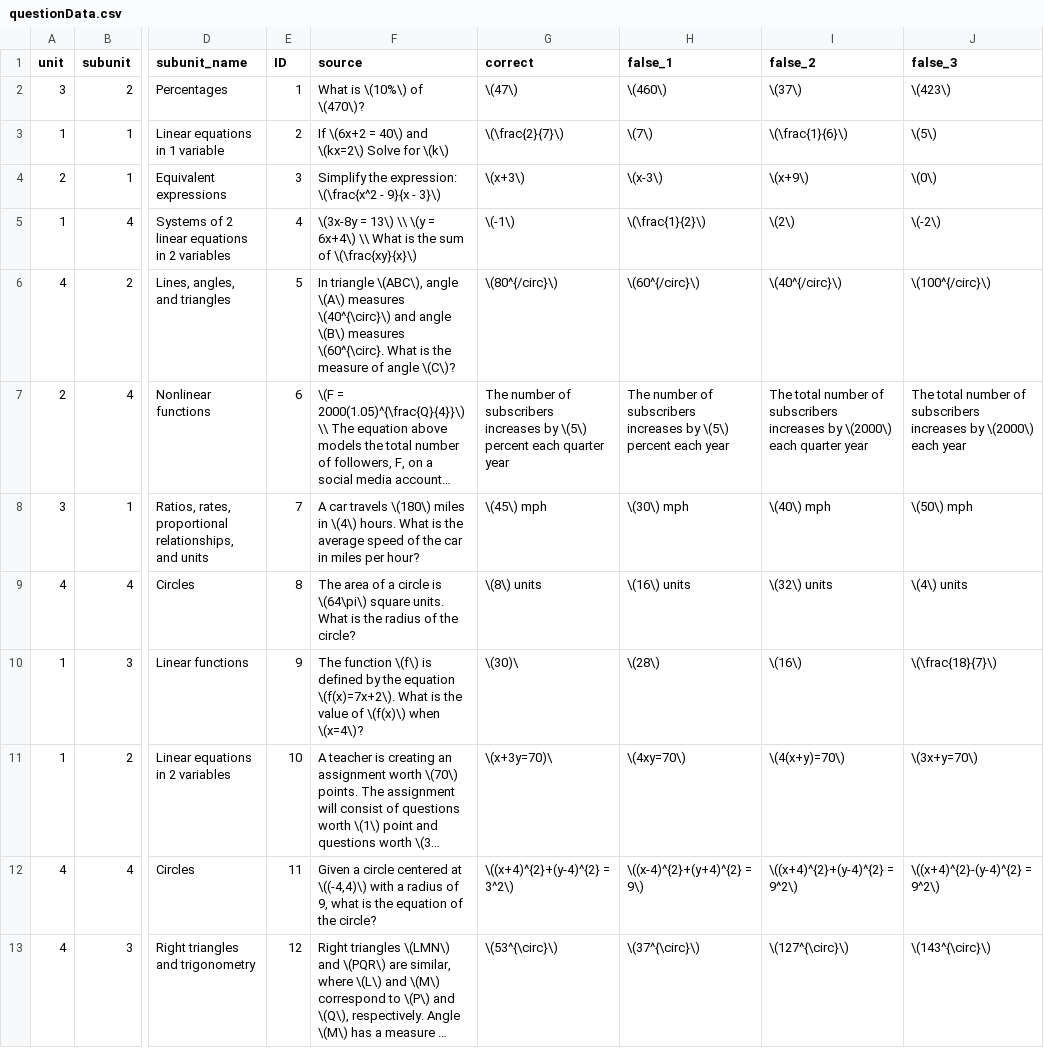
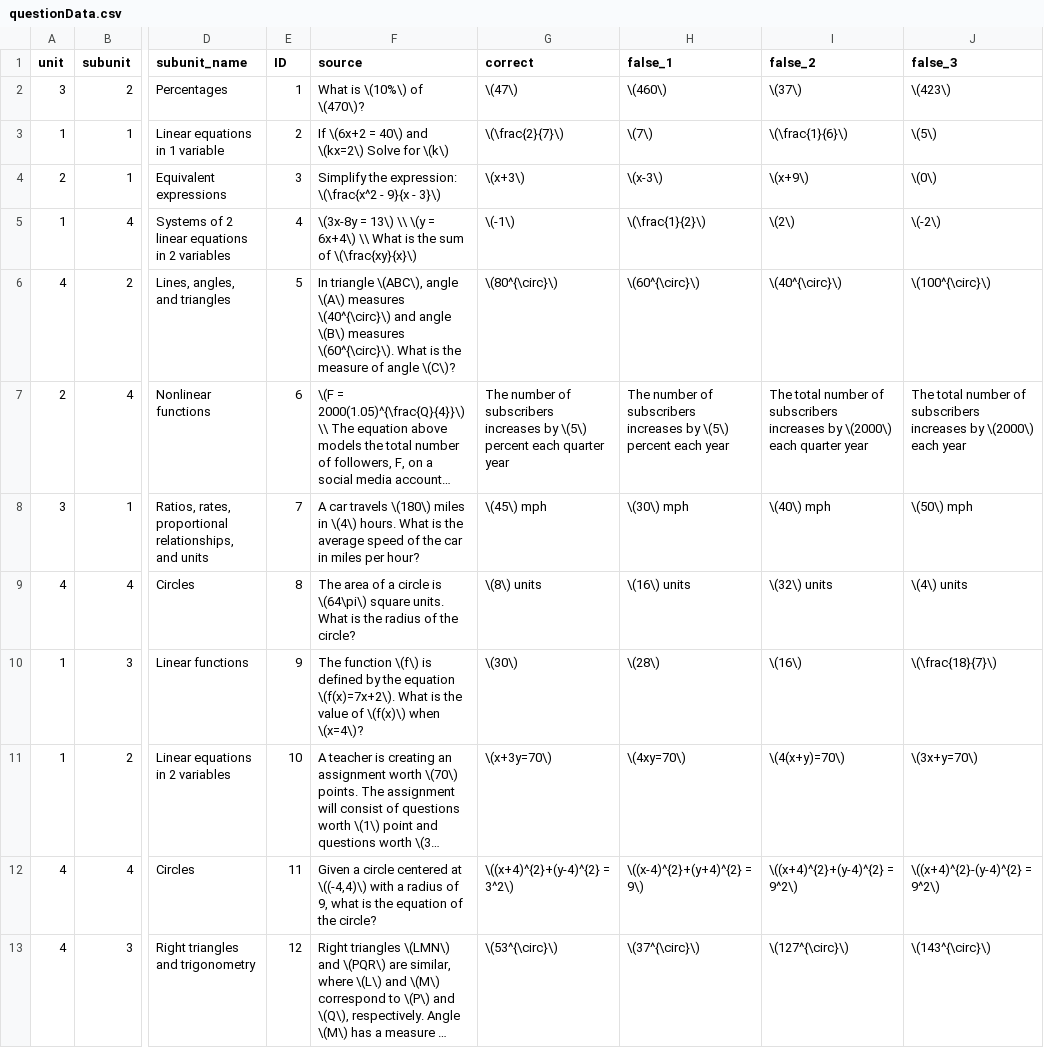
Before and after one commit to Whackalenso/Saturn, a CSV file: client/public/questionData.csv, drawn as a sheet; only a part is shown, gaps mark what is left out; long unchanged cells end in …; the diff covers the shown part only; the diff names each change by its address in the sheet, - before the commit and + after, or states it on an @@ line.

Commit message:
update questions

```diff
--- a/client/public/questionData.csv
+++ b/client/public/questionData.csv
-F6 (source): …\(B\) measures \(60^{\circ}. What is…
+F6 (source): …\(B\) measures \(60^{\circ}\). What is…
-G6 (correct): \(80^{/circ}\)
+G6 (correct): \(80^{\circ}\)
-H6 (false_1): \(60^{/circ}\)
+H6 (false_1): \(60^{\circ}\)
-I6 (false_2): \(40^{/circ}\)
+I6 (false_2): \(40^{\circ}\)
-J6 (false_3): \(100^{/circ}\)
+J6 (false_3): \(100^{\circ}\)
-G10 (correct): \(30)\
+G10 (correct): \(30\)
-G11 (correct): \(x+3y=70)\
+G11 (correct): \(x+3y=70\)
```
Also changed, not shown: 17 added rows and 3 edited cells elsewhere in this file, 1 other file.
